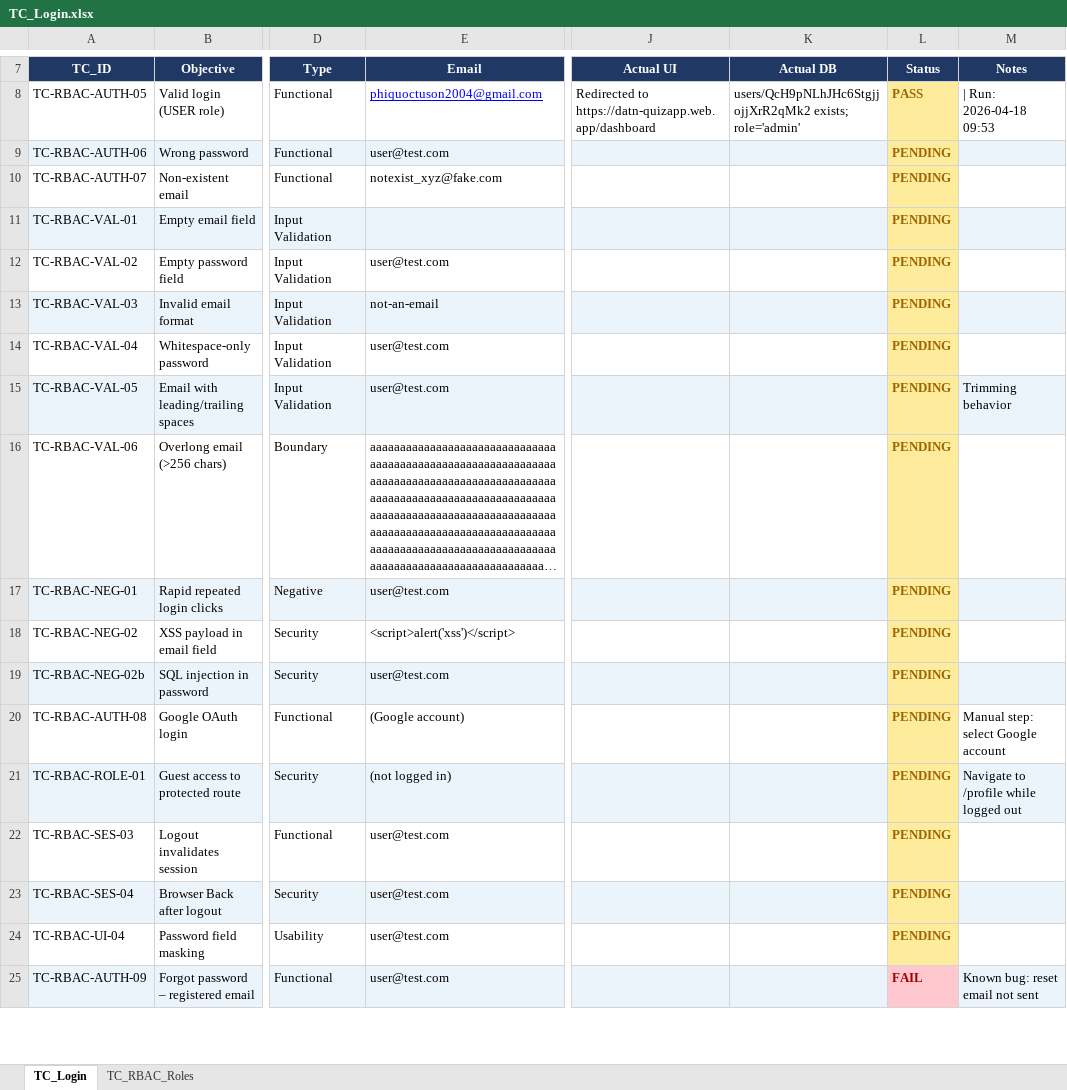
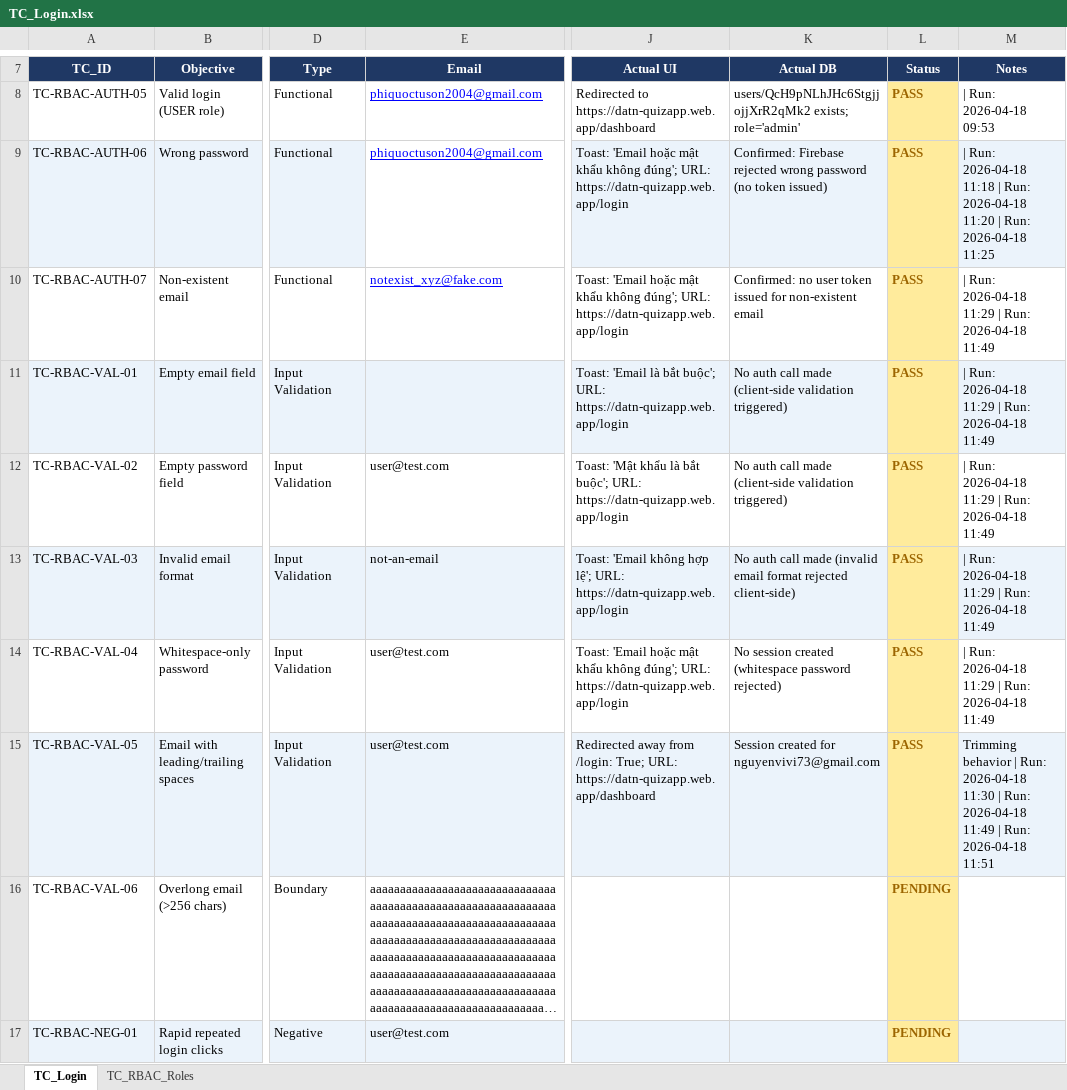
Before and after one commit to son-phi/quiz-trivia-tooltest, an Excel workbook: data/TC_Login.xlsx, sheet TC_Login, drawn as a sheet; only a part is shown, gaps mark what is left out; the shorter side is filled out with more unchanged rows; long unchanged cells end in …; values as stored, in another font and other column widths than the file's, no borders; the diff names each change by its address in the sheet, - before the commit and + after, or states it on an @@ line.

Commit message:
Enhance Selenium tests for AI Generator and Chatbot
- Implement retry logic for saving Excel results in `conftest.py` to handle file lock issues.
- Add new test script `test_ai_generator.py` for testing AI Quiz Generator and Chatbot functionalities, covering various scenarios with Excel-driven test cases.
- Update `test_login.py` to improve toast message handling and login success verification, ensuring accurate feedback on user actions.
- Modify selectors for toast messages to ensure correct identification of active notifications.

```diff
--- a/data/TC_Login.xlsx (sheet TC_Login)
+++ b/data/TC_Login.xlsx (sheet TC_Login)
-E9 (Email): user@test.com
+E9 (Email): phiquoctuson2004@gmail.com
-E9 fill: #EBF3FB
+E9 fill: none
@@ E9:E10 underline: off → on, text colour: black → #0000FF @@
-J9:J10 (Actual UI): (empty)
+J9:J10 (Actual UI): Toast: 'Email hoặc mật khẩu không đúng'; URL: https://datn-quizapp.web.app/login
-K9 (Actual DB): (empty)
+K9 (Actual DB): Confirmed: Firebase rejected wrong password (no token issued)
-L9:L15 (Status): PENDING
+L9:L15 (Status): PASS
-M9 (Notes): (empty)
+M9 (Notes): | Run: 2026-04-18 11:18 | Run: 2026-04-18 11:20 | Run: 2026-04-18 11:25
-K10 (Actual DB): (empty)
+K10 (Actual DB): Confirmed: no user token issued for non-existent email
-M10:M14 (Notes): (empty)
+M10:M14 (Notes): | Run: 2026-04-18 11:29 | Run: 2026-04-18 11:49
-J11 (Actual UI): (empty)
+J11 (Actual UI): Toast: 'Email là bắt buộc'; URL: https://datn-quizapp.web.app/login
-K11:K12 (Actual DB): (empty)
+K11:K12 (Actual DB): No auth call made (client-side validation triggered)
-J12 (Actual UI): (empty)
+J12 (Actual UI): Toast: 'Mật khẩu là bắt buộc'; URL: https://datn-quizapp.web.app/login
-J13 (Actual UI): (empty)
+J13 (Actual UI): Toast: 'Email không hợp lệ'; URL: https://datn-quizapp.web.app/login
-K13 (Actual DB): (empty)
+K13 (Actual DB): No auth call made (invalid email format rejected client-side)
-J14 (Actual UI): (empty)
+J14 (Actual UI): Toast: 'Email hoặc mật khẩu không đúng'; URL: https://datn-quizapp.web.app/login
-K14 (Actual DB): (empty)
+K14 (Actual DB): No session created (whitespace password rejected)
-J15 (Actual UI): (empty)
+J15 (Actual UI): Redirected away from /login: True; URL: https://datn-quizapp.web.app/dashboard
-K15 (Actual DB): (empty)
+K15 (Actual DB): Session created for nguyenvivi73@gmail.com
-M15 (Notes): Trimming behavior
+M15 (Notes): Trimming behavior | Run: 2026-04-18 11:30 | Run: 2026-04-18 11:49 | Run: 2026-04-18 11:51
```
Also changed, not shown: data/TC_AIFeatures.xlsx, 4 other files.
